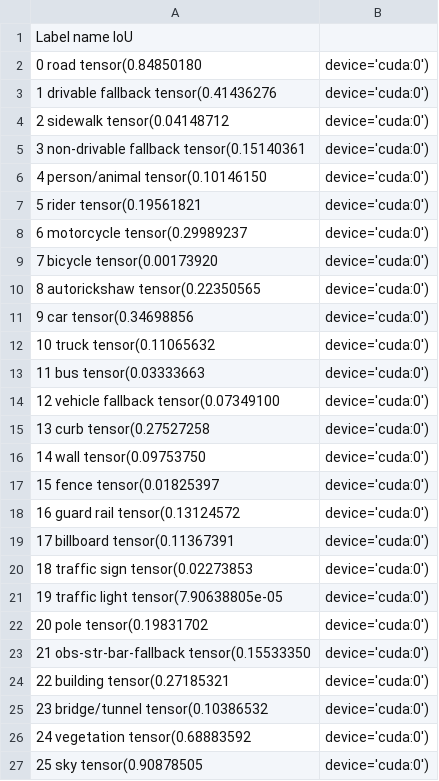
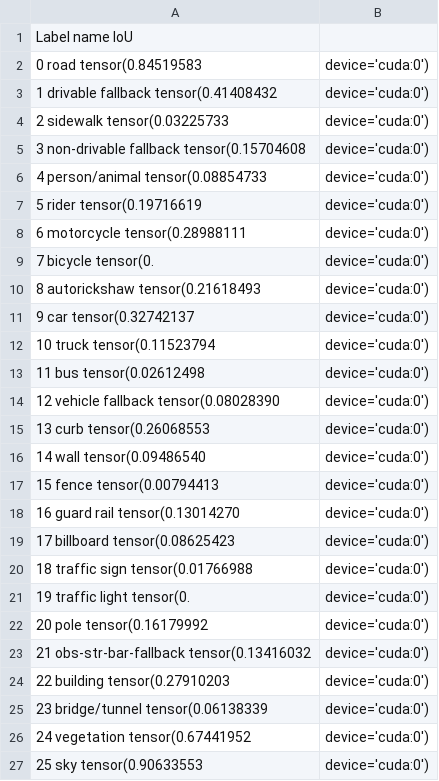
Before and after one commit to Krishna14/CSE251B, a CSV file: PA3/unet_IOU_Classwise.csv, drawn as a sheet.

Commit message:
retrained unet to store best val loss model

```diff
--- a/PA3/unet_IOU_Classwise.csv
+++ b/PA3/unet_IOU_Classwise.csv
@@ -1,27 +1,27 @@
 	Label name	IoU
-0	road	tensor(0.84850180, device='cuda:0')
-1	drivable fallback	tensor(0.41436276, device='cuda:0')
-2	sidewalk	tensor(0.04148712, device='cuda:0')
-3	non-drivable fallback	tensor(0.15140361, device='cuda:0')
-4	person/animal	tensor(0.10146150, device='cuda:0')
-5	rider	tensor(0.19561821, device='cuda:0')
-6	motorcycle	tensor(0.29989237, device='cuda:0')
-7	bicycle	tensor(0.00173920, device='cuda:0')
-8	autorickshaw	tensor(0.22350565, device='cuda:0')
-9	car	tensor(0.34698856, device='cuda:0')
-10	truck	tensor(0.11065632, device='cuda:0')
-11	bus	tensor(0.03333663, device='cuda:0')
-12	vehicle fallback	tensor(0.07349100, device='cuda:0')
-13	curb	tensor(0.27527258, device='cuda:0')
-14	wall	tensor(0.09753750, device='cuda:0')
-15	fence	tensor(0.01825397, device='cuda:0')
-16	guard rail	tensor(0.13124572, device='cuda:0')
-17	billboard	tensor(0.11367391, device='cuda:0')
-18	traffic sign	tensor(0.02273853, device='cuda:0')
-19	traffic light	tensor(7.90638805e-05, device='cuda:0')
-20	pole	tensor(0.19831702, device='cuda:0')
-21	obs-str-bar-fallback	tensor(0.15533350, device='cuda:0')
-22	building	tensor(0.27185321, device='cuda:0')
-23	bridge/tunnel	tensor(0.10386532, device='cuda:0')
-24	vegetation	tensor(0.68883592, device='cuda:0')
-25	sky	tensor(0.90878505, device='cuda:0')
+0	road	tensor(0.84519583, device='cuda:0')
+1	drivable fallback	tensor(0.41408432, device='cuda:0')
+2	sidewalk	tensor(0.03225733, device='cuda:0')
+3	non-drivable fallback	tensor(0.15704608, device='cuda:0')
+4	person/animal	tensor(0.08854733, device='cuda:0')
+5	rider	tensor(0.19716619, device='cuda:0')
+6	motorcycle	tensor(0.28988111, device='cuda:0')
+7	bicycle	tensor(0., device='cuda:0')
+8	autorickshaw	tensor(0.21618493, device='cuda:0')
+9	car	tensor(0.32742137, device='cuda:0')
+10	truck	tensor(0.11523794, device='cuda:0')
+11	bus	tensor(0.02612498, device='cuda:0')
+12	vehicle fallback	tensor(0.08028390, device='cuda:0')
+13	curb	tensor(0.26068553, device='cuda:0')
+14	wall	tensor(0.09486540, device='cuda:0')
+15	fence	tensor(0.00794413, device='cuda:0')
+16	guard rail	tensor(0.13014270, device='cuda:0')
+17	billboard	tensor(0.08625423, device='cuda:0')
+18	traffic sign	tensor(0.01766988, device='cuda:0')
+19	traffic light	tensor(0., device='cuda:0')
+20	pole	tensor(0.16179992, device='cuda:0')
+21	obs-str-bar-fallback	tensor(0.13416032, device='cuda:0')
+22	building	tensor(0.27910203, device='cuda:0')
+23	bridge/tunnel	tensor(0.06138339, device='cuda:0')
+24	vegetation	tensor(0.67441952, device='cuda:0')
+25	sky	tensor(0.90633553, device='cuda:0')
```
Also changed, not shown: 6 other files.
